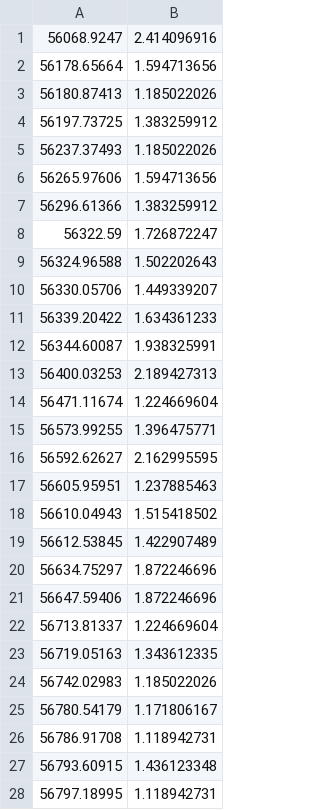
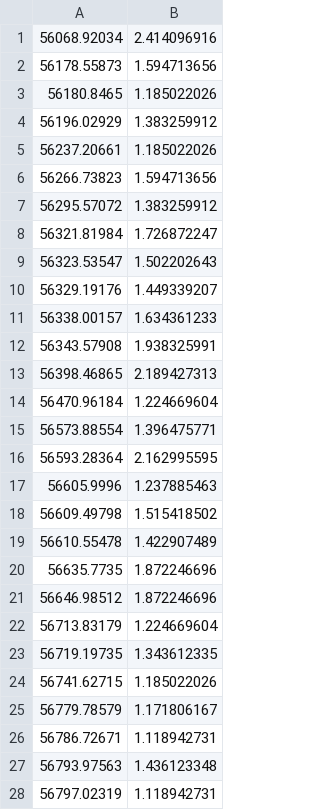
Before and after one commit to DFranceschinis/AstrophysicsIIScript, a CSV file: data/WeightedDataPoints.csv, drawn as a sheet; only a part is shown; the diff covers the shown part only.

```diff
--- a/data/WeightedDataPoints.csv
+++ b/data/WeightedDataPoints.csv
@@ -1,28 +1,28 @@
-56068.9247,2.414096916
-56178.65664,1.594713656
-56180.87413,1.185022026
-56197.73725,1.383259912
-56237.37493,1.185022026
-56265.97606,1.594713656
-56296.61366,1.383259912
-56322.59,1.726872247
-56324.96588,1.502202643
-56330.05706,1.449339207
-56339.20422,1.634361233
-56344.60087,1.938325991
-56400.03253,2.189427313
-56471.11674,1.224669604
-56573.99255,1.396475771
-56592.62627,2.162995595
-56605.95951,1.237885463
-56610.04943,1.515418502
-56612.53845,1.422907489
-56634.75297,1.872246696
-56647.59406,1.872246696
-56713.81337,1.224669604
-56719.05163,1.343612335
-56742.02983,1.185022026
-56780.54179,1.171806167
-56786.91708,1.118942731
-56793.60915,1.436123348
-56797.18995,1.118942731
+56068.92034,2.414096916
+56178.55873,1.594713656
+56180.8465,1.185022026
+56196.02929,1.383259912
+56237.20661,1.185022026
+56266.73823,1.594713656
+56295.57072,1.383259912
+56321.81984,1.726872247
+56323.53547,1.502202643
+56329.19176,1.449339207
+56338.00157,1.634361233
+56343.57908,1.938325991
+56398.46865,2.189427313
+56470.96184,1.224669604
+56573.88554,1.396475771
+56593.28364,2.162995595
+56605.9996,1.237885463
+56609.49798,1.515418502
+56610.55478,1.422907489
+56635.7735,1.872246696
+56646.98512,1.872246696
+56713.83179,1.224669604
+56719.19735,1.343612335
+56741.62715,1.185022026
+56779.78579,1.171806167
+56786.72671,1.118942731
+56793.97563,1.436123348
+56797.02319,1.118942731
```
Also changed, not shown: 30 edited cells elsewhere in this file, 2 other files.
